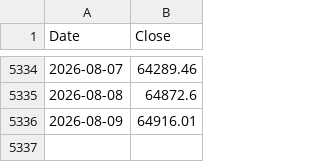
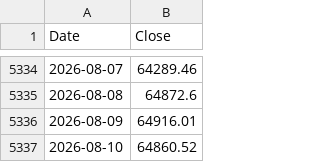
Before and after one commit to stephanlivera/bitcoin-dca-calculator, a CSV file: btc_daily.csv, drawn as a sheet; only a part is shown, gaps mark what is left out; the diff names each change by its address in the sheet, - before the commit and + after, or states it on an @@ line.

```diff
--- a/btc_daily.csv
+++ b/btc_daily.csv
+row 5337: 2026-08-10 | 64860.52
```
